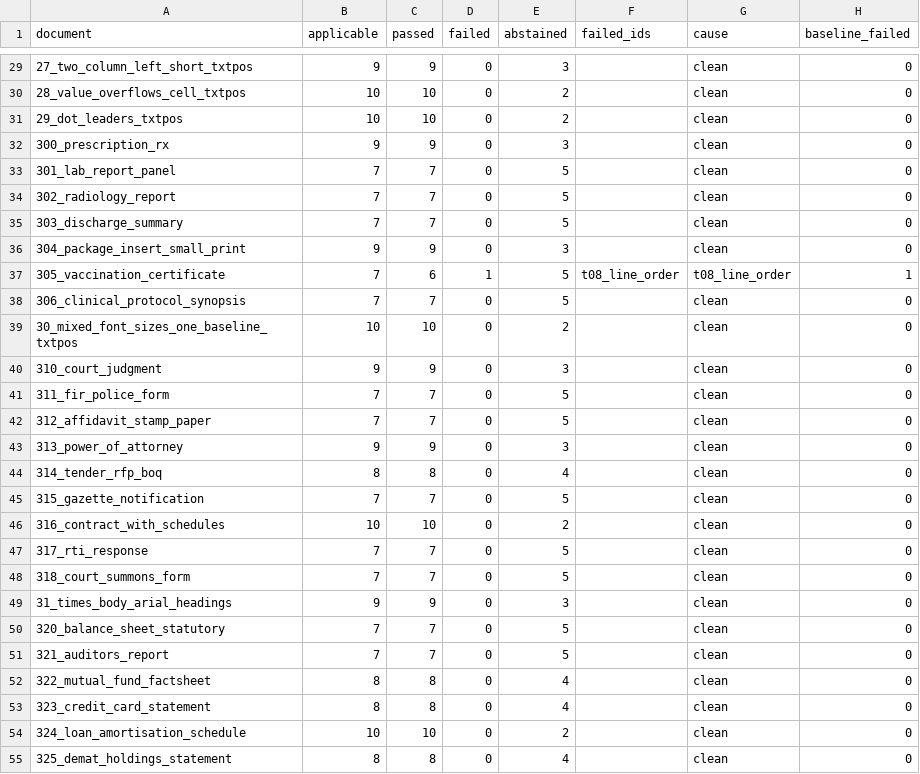
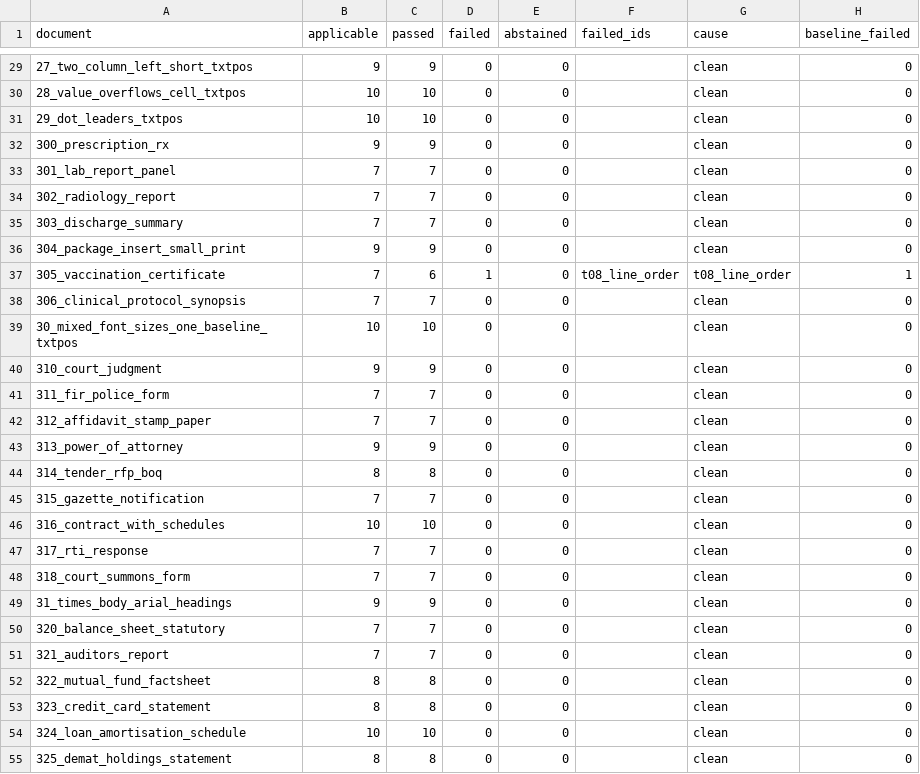
Before and after one commit to kavopdf/app, a CSV file: tools/p2w-bench/txt/CENSUS-TXT.csv, drawn as a sheet; only a part is shown, gaps mark what is left out; the diff covers the shown part only.

```diff
--- a/tools/p2w-bench/txt/CENSUS-TXT.csv
+++ b/tools/p2w-bench/txt/CENSUS-TXT.csv
@@ -29,27 +29,27 @@ document,applicable,passed,failed,abstained,failed_ids,cause,baseline_failed
-27_two_column_left_short_txtpos,9,9,0,3,,clean,0
-28_value_overflows_cell_txtpos,10,10,0,2,,clean,0
-29_dot_leaders_txtpos,10,10,0,2,,clean,0
-300_prescription_rx,9,9,0,3,,clean,0
-301_lab_report_panel,7,7,0,5,,clean,0
-302_radiology_report,7,7,0,5,,clean,0
-303_discharge_summary,7,7,0,5,,clean,0
-304_package_insert_small_print,9,9,0,3,,clean,0
-305_vaccination_certificate,7,6,1,5,t08_line_order,t08_line_order,1
-306_clinical_protocol_synopsis,7,7,0,5,,clean,0
-30_mixed_font_sizes_one_baseline_txtpos,10,10,0,2,,clean,0
-310_court_judgment,9,9,0,3,,clean,0
-311_fir_police_form,7,7,0,5,,clean,0
-312_affidavit_stamp_paper,7,7,0,5,,clean,0
-313_power_of_attorney,9,9,0,3,,clean,0
-314_tender_rfp_boq,8,8,0,4,,clean,0
-315_gazette_notification,7,7,0,5,,clean,0
-316_contract_with_schedules,10,10,0,2,,clean,0
-317_rti_response,7,7,0,5,,clean,0
-318_court_summons_form,7,7,0,5,,clean,0
-31_times_body_arial_headings,9,9,0,3,,clean,0
-320_balance_sheet_statutory,7,7,0,5,,clean,0
-321_auditors_report,7,7,0,5,,clean,0
-322_mutual_fund_factsheet,8,8,0,4,,clean,0
-323_credit_card_statement,8,8,0,4,,clean,0
-324_loan_amortisation_schedule,10,10,0,2,,clean,0
-325_demat_holdings_statement,8,8,0,4,,clean,0
+27_two_column_left_short_txtpos,9,9,0,0,,clean,0
+28_value_overflows_cell_txtpos,10,10,0,0,,clean,0
+29_dot_leaders_txtpos,10,10,0,0,,clean,0
+300_prescription_rx,9,9,0,0,,clean,0
+301_lab_report_panel,7,7,0,0,,clean,0
+302_radiology_report,7,7,0,0,,clean,0
+303_discharge_summary,7,7,0,0,,clean,0
+304_package_insert_small_print,9,9,0,0,,clean,0
+305_vaccination_certificate,7,6,1,0,t08_line_order,t08_line_order,1
+306_clinical_protocol_synopsis,7,7,0,0,,clean,0
+30_mixed_font_sizes_one_baseline_txtpos,10,10,0,0,,clean,0
+310_court_judgment,9,9,0,0,,clean,0
+311_fir_police_form,7,7,0,0,,clean,0
+312_affidavit_stamp_paper,7,7,0,0,,clean,0
+313_power_of_attorney,9,9,0,0,,clean,0
+314_tender_rfp_boq,8,8,0,0,,clean,0
+315_gazette_notification,7,7,0,0,,clean,0
+316_contract_with_schedules,10,10,0,0,,clean,0
+317_rti_response,7,7,0,0,,clean,0
+318_court_summons_form,7,7,0,0,,clean,0
+31_times_body_arial_headings,9,9,0,0,,clean,0
+320_balance_sheet_statutory,7,7,0,0,,clean,0
+321_auditors_report,7,7,0,0,,clean,0
+322_mutual_fund_factsheet,8,8,0,0,,clean,0
+323_credit_card_statement,8,8,0,0,,clean,0
+324_loan_amortisation_schedule,10,10,0,0,,clean,0
+325_demat_holdings_statement,8,8,0,0,,clean,0
```
Also changed, not shown: 1 added row and 48 edited cells elsewhere in this file, 10 other files.
